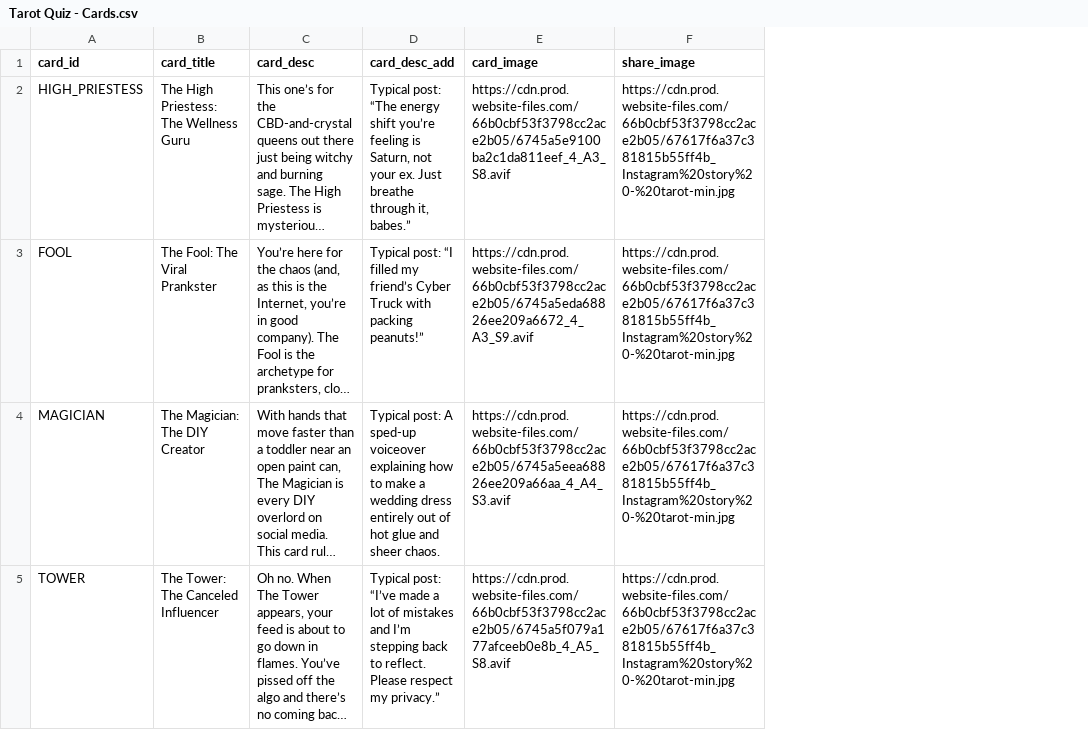
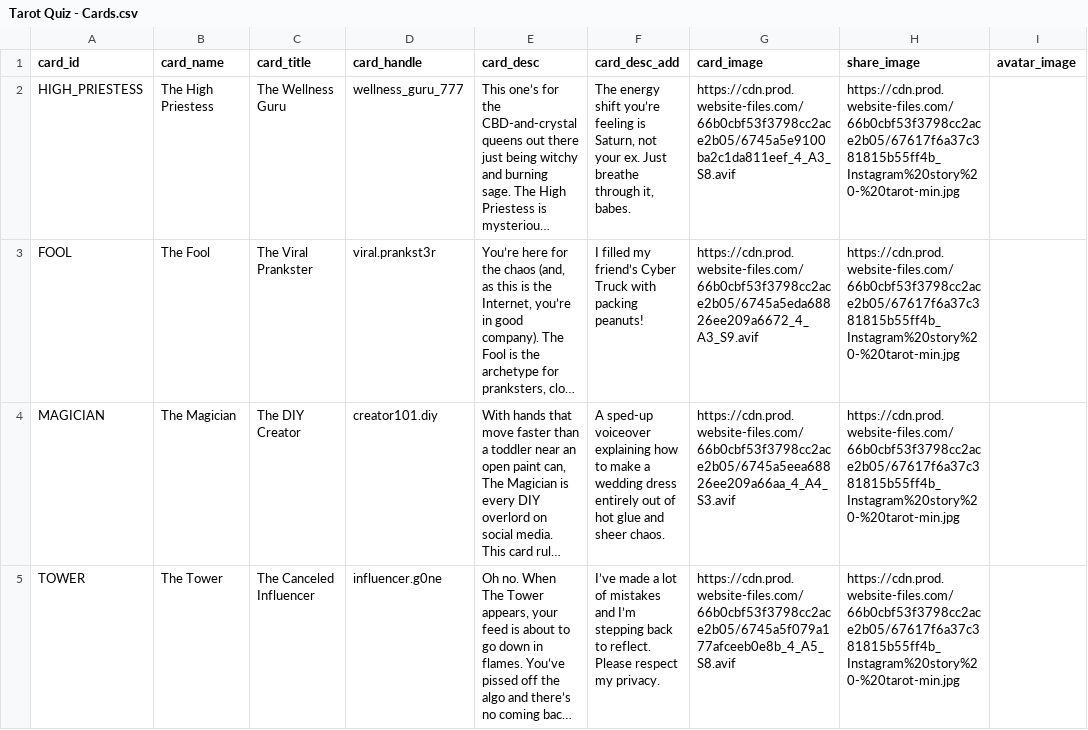
Before and after one commit to manychat-git/quiz-data, a CSV file: data/Tarot Quiz - Cards.csv, drawn as a sheet; only a part is shown; long unchanged cells end in …; addresses are those after the commit; the diff covers the shown part only; the diff names each change by its address in the sheet, - before the commit and + after, or states it on an @@ line.

Commit message:
Add files via upload

```diff
--- a/data/Tarot Quiz - Cards.csv
+++ b/data/Tarot Quiz - Cards.csv
+column B (сard_name), rows 2-5: The High Priestess | The Fool | The Magician | The Tower
+column D (card_handle), rows 2-5: wellness_guru_777 | viral.prankst3r | creator101.diy | influencer.g0ne
+column I (avatar_image), empty
-C2 (card_title): The High Priestess: The Wellness Guru
+C2 (card_title): The Wellness Guru
-F2 (card_desc_add): Typical post: “The energy shift you’re feeling is Saturn, not your ex. Just breathe through it, babes.”
+F2 (card_desc_add): The energy shift you’re feeling is Saturn, not your ex. Just breathe through it, babes.
-C3 (card_title): The Fool: The Viral Prankster
+C3 (card_title): The Viral Prankster
-F3 (card_desc_add): Typical post: “I filled my friend’s Cyber Truck with packing peanuts!”
+F3 (card_desc_add): I filled my friend’s Cyber Truck with packing peanuts!
-C4 (card_title): The Magician: The DIY Creator
+C4 (card_title): The DIY Creator
-F4 (card_desc_add): Typical post: A sped-up…
+F4 (card_desc_add): A sped-up…
-C5 (card_title): The Tower: The Canceled Influencer
+C5 (card_title): The Canceled Influencer
-F5 (card_desc_add): Typical post: “I’ve made a lot of mistakes and I’m stepping back to reflect. Please respect my privacy.”
+F5 (card_desc_add): I’ve made a lot of mistakes and I’m stepping back to reflect. Please respect my privacy.
```
Also changed, not shown: 24 edited cells elsewhere in this file.
